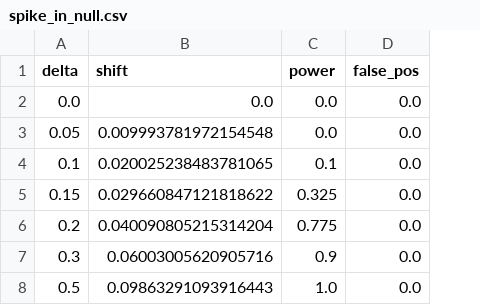
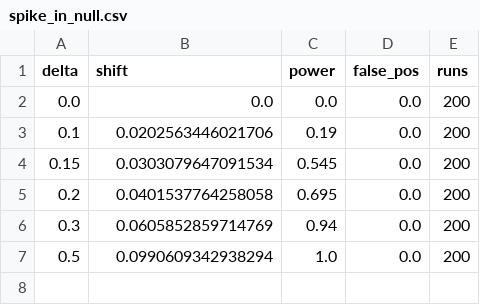
Before and after one commit to HarshKumar3014/MultiLLMs, a CSV file: MultilingualBiasAudit/results/reanalysis/spike_in_null.csv, drawn as a sheet; removed rows and columns are numbered as before the commit, all else as after; the diff names each change by its address in the sheet, - before the commit and + after, or states it on an @@ line.

```diff
--- a/MultilingualBiasAudit/results/reanalysis/spike_in_null.csv
+++ b/MultilingualBiasAudit/results/reanalysis/spike_in_null.csv
+column E (runs), rows 2-7: all 200
-row 3: 0.05 | 0.009993781972154548 | 0.0 | 0.0
-B3 (shift): 0.020025238483781065
+B3 (shift): 0.0202563446021706
-C3 (power): 0.1
+C3 (power): 0.19
-B4 (shift): 0.029660847121818622
+B4 (shift): 0.0303079647091534
-C4 (power): 0.325
+C4 (power): 0.545
-B5 (shift): 0.040090805215314204
+B5 (shift): 0.0401537764258058
-C5 (power): 0.775
+C5 (power): 0.695
-B6 (shift): 0.06003005620905716
+B6 (shift): 0.0605852859714769
-C6 (power): 0.9
+C6 (power): 0.94
-B7 (shift): 0.09863291093916443
+B7 (shift): 0.0990609342938294
```
Also changed, not shown: 6 other files.
